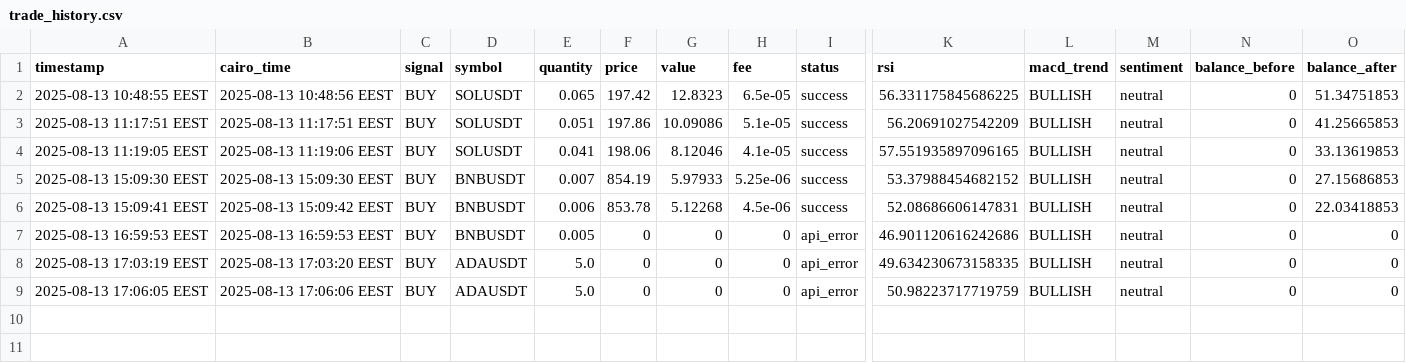
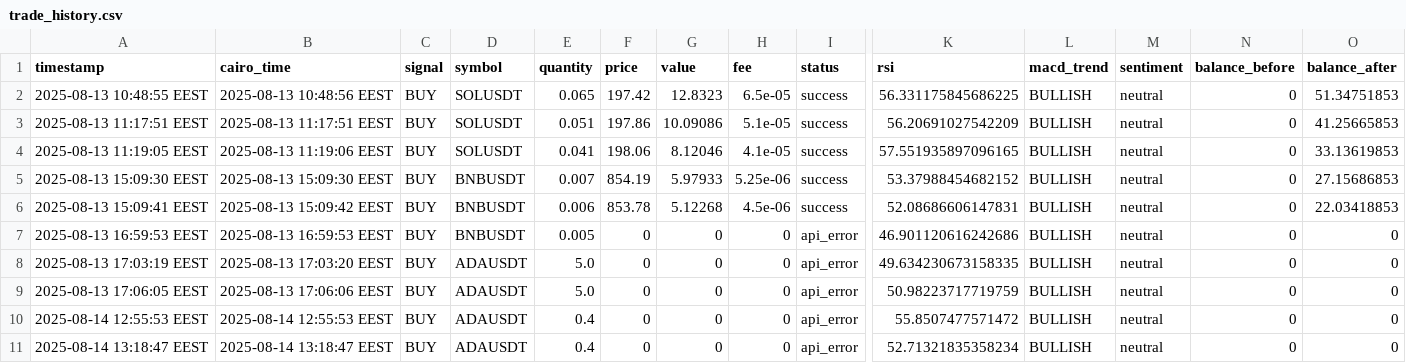
Before and after one commit to Hatem-shaban/CRYPTIX, a CSV file: logs/trade_history.csv, drawn as a sheet; only a part is shown, gaps mark what is left out; rows hold the shown columns only; the diff names each change by its address in the sheet, - before the commit and + after, or states it on an @@ line.

```diff
--- a/logs/trade_history.csv
+++ b/logs/trade_history.csv
+row 10: 2025-08-14 12:55:53 EEST | 2025-08-14 12:55:53 EEST | BUY | ADAUSDT | 0.4 | 0 | 0 | 0 | api_error | 55.8507477571472 | BULLISH | neutral | 0 | 0
+row 11: 2025-08-14 13:18:47 EEST | 2025-08-14 13:18:47 EEST | BUY | ADAUSDT | 0.4 | 0 | 0 | 0 | api_error | 52.71321835358234 | BULLISH | neutral | 0 | 0
```
Also changed, not shown: logs/error_log.csv, logs/signal_history.csv.
